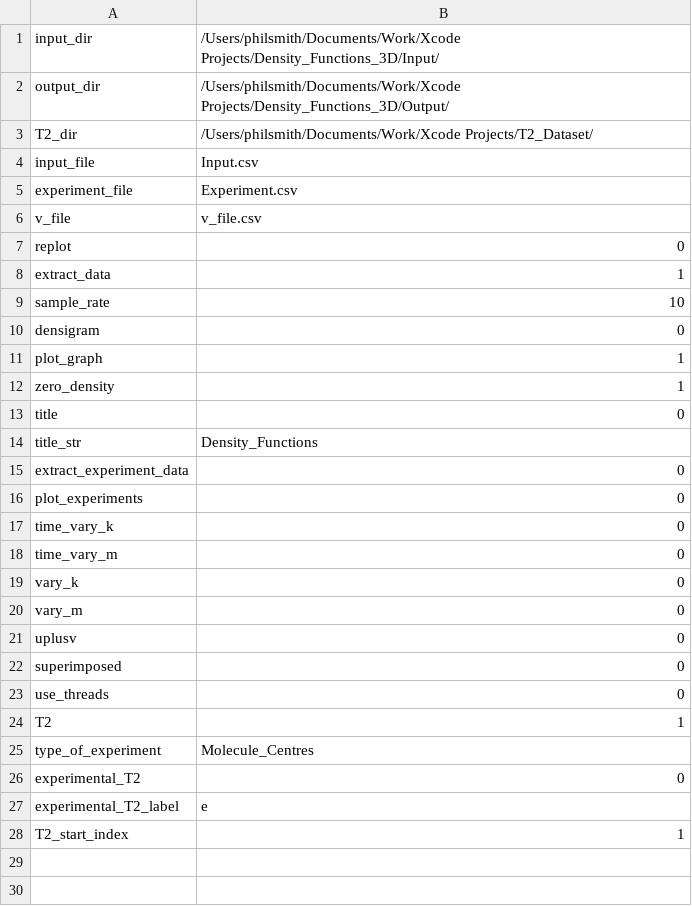
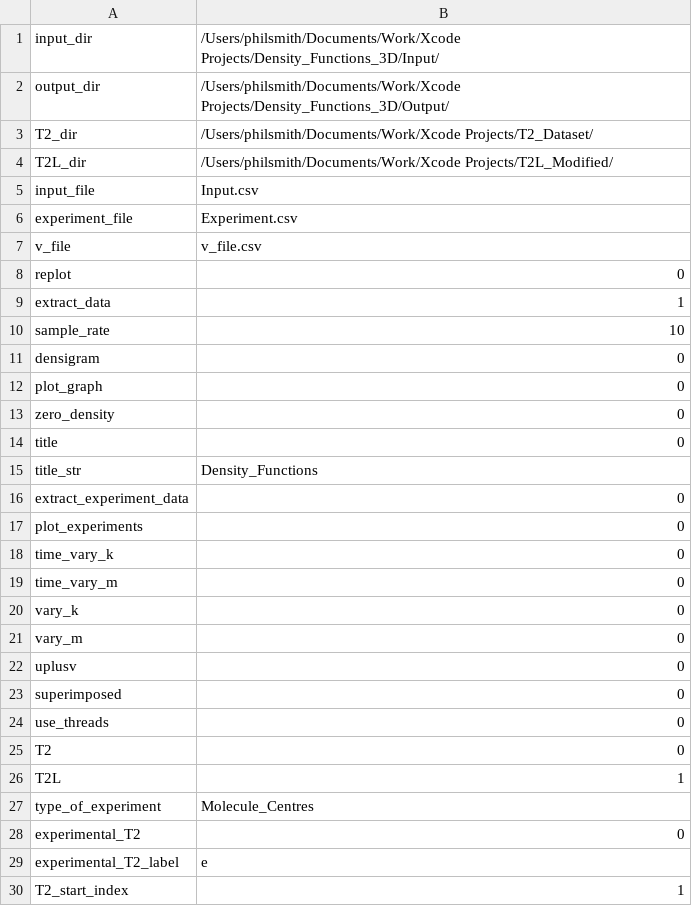
Before and after one commit to Phil-Smith1/Density_Functions_3D, a CSV file: Input/Framework_Parameters.csv, drawn as a sheet.

```diff
--- a/Input/Framework_Parameters.csv
+++ b/Input/Framework_Parameters.csv
@@ -3,2 +3,3 @@ output_dir,/Users/philsmith/Documents/Work/Xcode Projects/Density_Functions_3D/O
 T2_dir,/Users/philsmith/Documents/Work/Xcode Projects/T2_Dataset/
+T2L_dir,/Users/philsmith/Documents/Work/Xcode Projects/T2L_Modified/
 input_file,Input.csv
@@ -10,4 +11,4 @@ sample_rate,10
 densigram,0
-plot_graph,1
-zero_density,1
+plot_graph,0
+zero_density,0
 title,0
@@ -23,3 +24,4 @@ superimposed,0
 use_threads,0
-T2,1
+T2,0
+T2L,1
 type_of_experiment,Molecule_Centres
```
Also changed, not shown: 38 other files.
